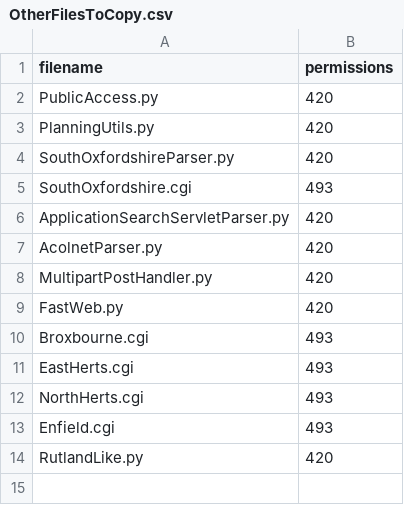
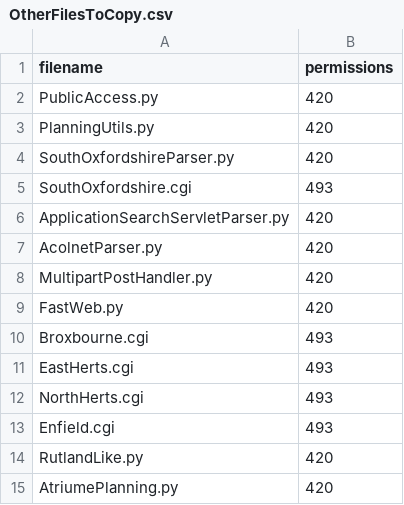
Before and after one commit to openaustralia/planningalerts, a CSV file: python_scrapers/OtherFilesToCopy.csv, drawn as a sheet.

```diff
--- a/python_scrapers/OtherFilesToCopy.csv
+++ b/python_scrapers/OtherFilesToCopy.csv
@@ -14 +14,2 @@
 "RutlandLike.py", "420"
+"AtriumePlanning.py", "420"
```
Also changed, not shown: python_scrapers/SitesToGenerate.csv, 2 other files.
